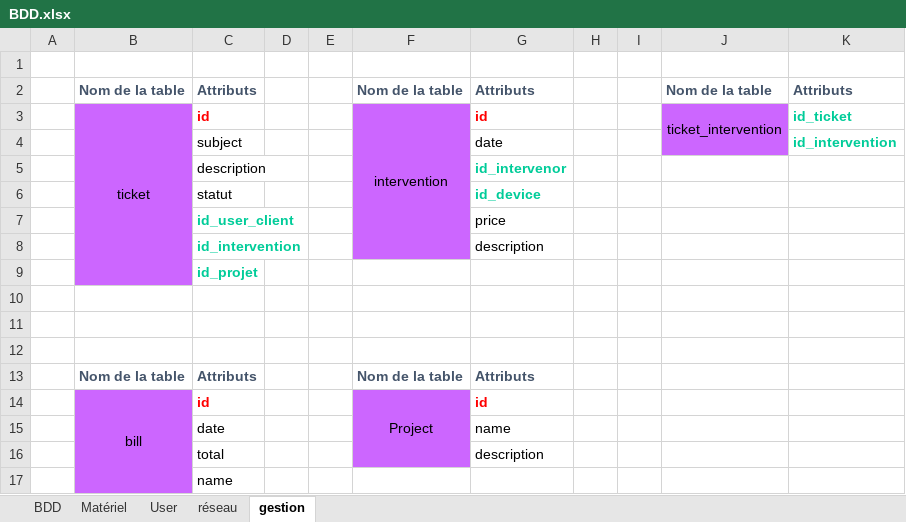
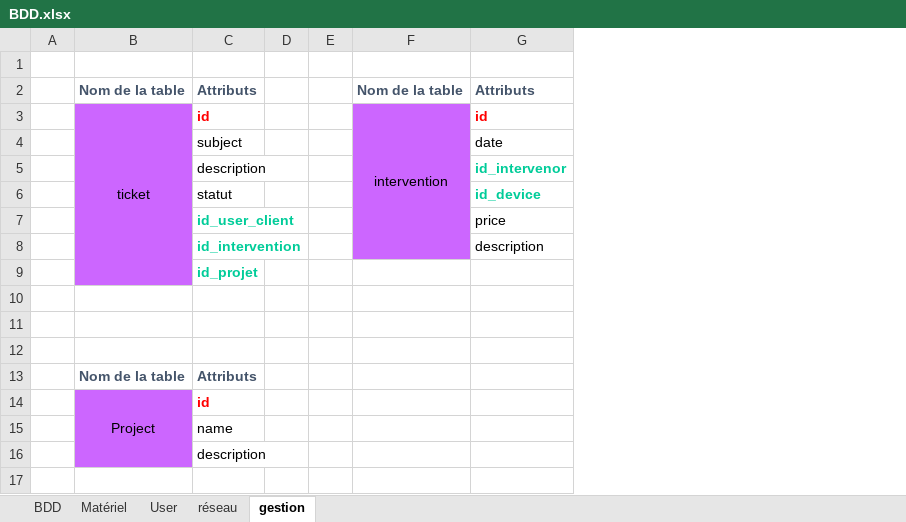
Before and after one commit to Rob1Sim/TAD, an Excel workbook: BDD.xlsx, sheet gestion, drawn as a sheet; values as stored, in another font and other column widths than the file's, no borders; removed rows and columns are numbered as before the commit, all else as after; the diff names each change by its address in the sheet, - before the commit and + after, or states it on an @@ line.

```diff
--- a/BDD.xlsx (sheet gestion)
+++ b/BDD.xlsx (sheet gestion)
-column H, empty
-column I, empty
-column J, rows 2-3: Nom de la table | ticket_intervention
-column K, rows 2-4: Attributs | id_ticket | id_intervention
-F13: Nom de la table
+F13: (empty)
-G13: Attributs
+G13: (empty)
-row 14:  | bill | id |  |  | Project | id
-row 15:  |  | date |  |  |  | name
-row 16:  |  | total |  |  |  | description
+row 14:  | Project | id
+row 16:  |  | description
```
Also changed, not shown: sheet Matériel.
